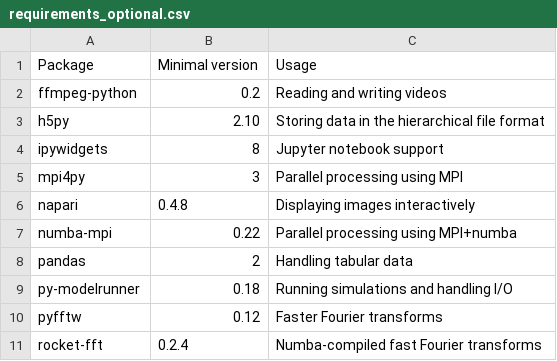
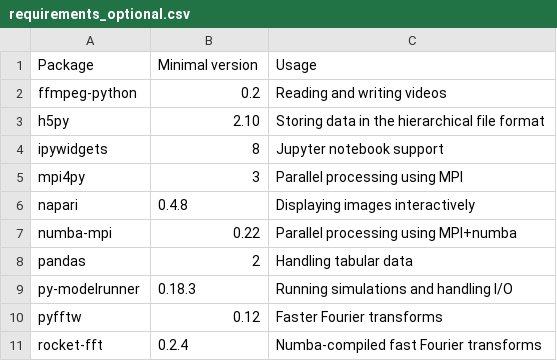
Before and after one commit to zwicker-group/py-pde, a CSV file: docs/source/_static/requirements_optional.csv, drawn as a sheet.

Commit message:
Add tests for disabling legacy boundary conditions in UnitGrid (#642)
* Update py-modelrunner version to 0.18.3 in requirements files and scripts
* Add tests for disabling legacy boundary conditions in UnitGrid

```diff
--- a/docs/source/_static/requirements_optional.csv
+++ b/docs/source/_static/requirements_optional.csv
@@ -8,3 +8,3 @@ numba-mpi,0.22,Parallel processing using MPI+numba
 pandas,2,Handling tabular data
-py-modelrunner,0.18,Running simulations and handling I/O
+py-modelrunner,0.18.3,Running simulations and handling I/O
 pyfftw,0.12,Faster Fourier transforms
```
Also changed, not shown: 8 other files.
